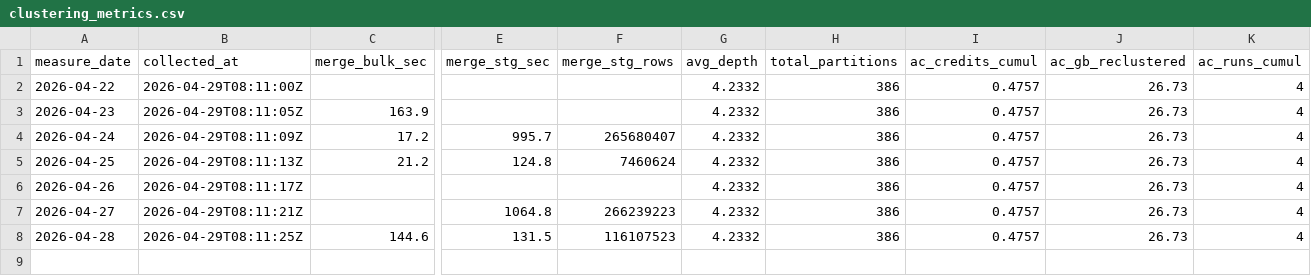
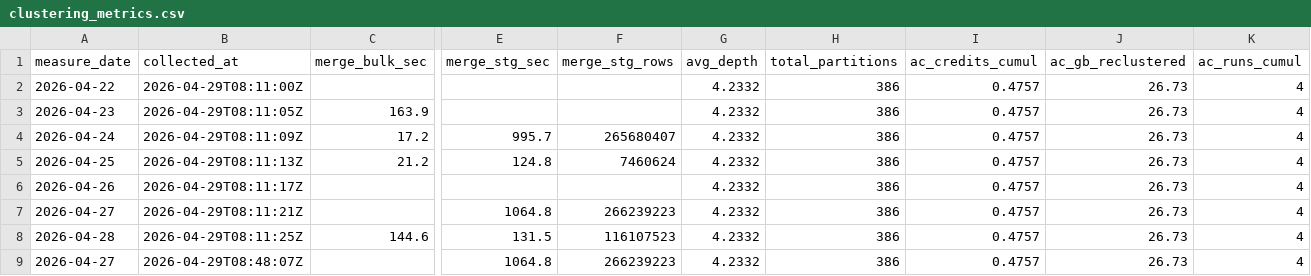
Before and after one commit to auganmadet/MediCore, a CSV file: reports/clustering_metrics.csv, drawn as a sheet; only a part is shown, gaps mark what is left out; rows hold the shown columns only; the diff names each change by its address in the sheet, - before the commit and + after, or states it on an @@ line.

```diff
--- a/reports/clustering_metrics.csv
+++ b/reports/clustering_metrics.csv
+row 9: 2026-04-27 | 2026-04-29T08:48:07Z |  | 1064.8 | 266239223 | 4.2332 | 386 | 0.4757 | 26.73 | 4
```
